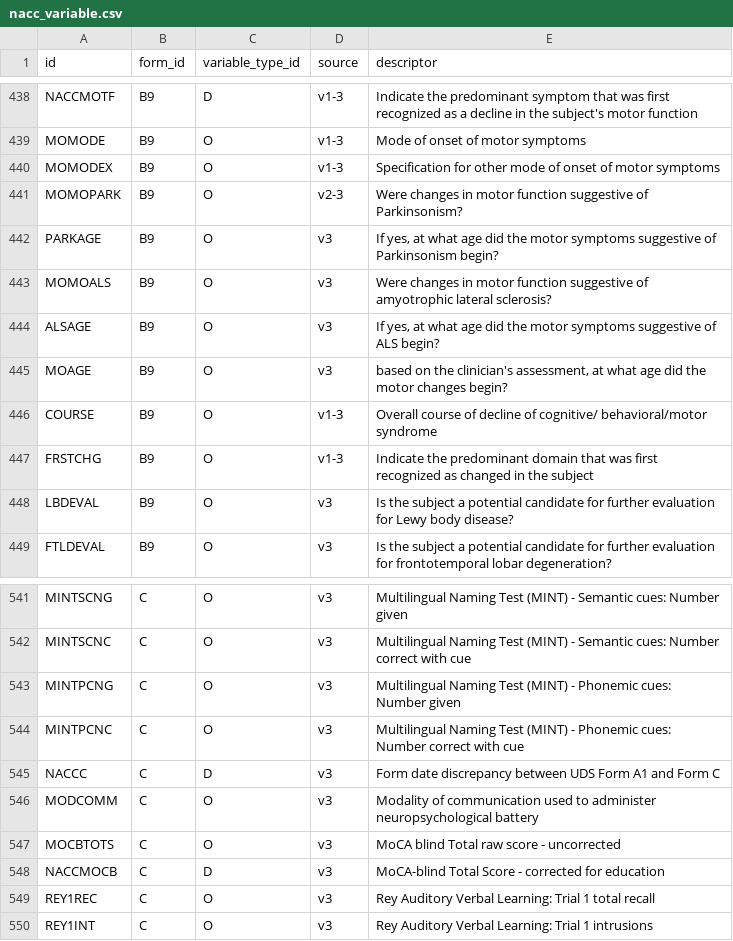
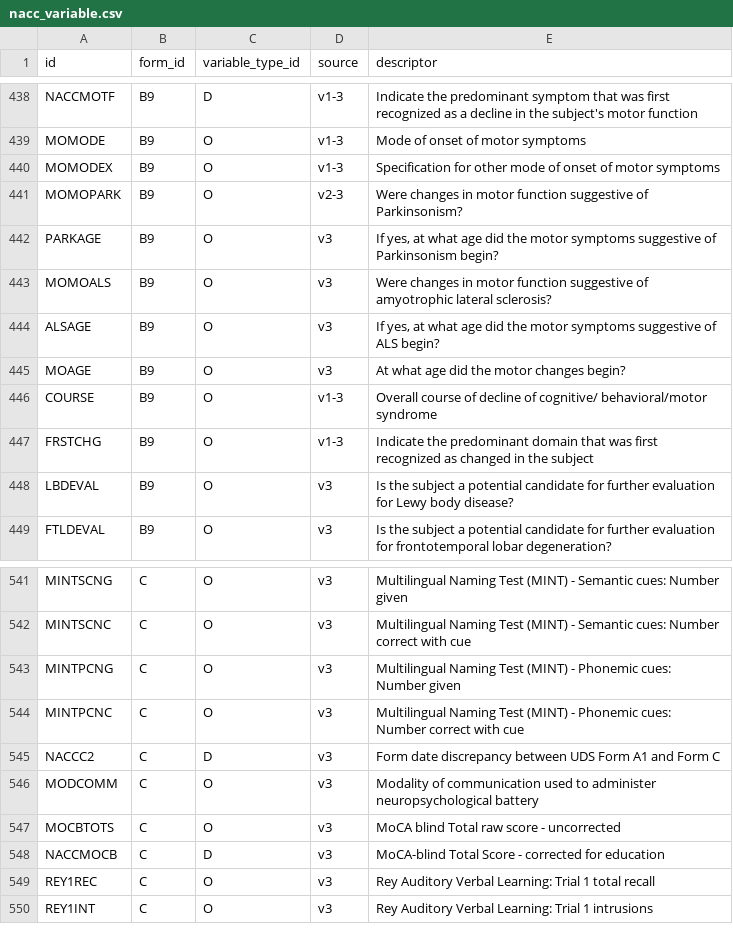
Before and after one commit to vkola-lab/lunar, a CSV file: data/nacc_variable.csv, drawn as a sheet; only a part is shown, gaps mark what is left out; the diff covers the shown part only.

```diff
--- a/data/nacc_variable.csv
+++ b/data/nacc_variable.csv
@@ -444,3 +444,3 @@ MOMOALS,B9,O,v3,Were changes in motor function suggestive of amyotrophic lateral
 ALSAGE,B9,O,v3,"If yes, at what age did the motor symptoms suggestive of ALS begin?"
-MOAGE,B9,O,v3,"based on the clinician's assessment, at what age did the motor changes begin?"
+MOAGE,B9,O,v3,"At what age did the motor changes begin?"
 COURSE,B9,O,v1-3,Overall course of decline of cognitive/ behavioral/motor syndrome
@@ -544,3 +544,3 @@ MINTPCNG,C,O,v3,Multilingual Naming Test (MINT) - Phonemic cues: Number given
 MINTPCNC,C,O,v3,Multilingual Naming Test (MINT) - Phonemic cues: Number correct with cue
-NACCC,C,D,v3,Form date discrepancy between UDS Form A1 and Form C
+NACCC2,C,D,v3,Form date discrepancy between UDS Form A1 and Form C
 MODCOMM,C,O,v3,Modality of communication used to administer neuropsychological battery
```
Also changed, not shown: 19 edited cells elsewhere in this file, 30 other files.
